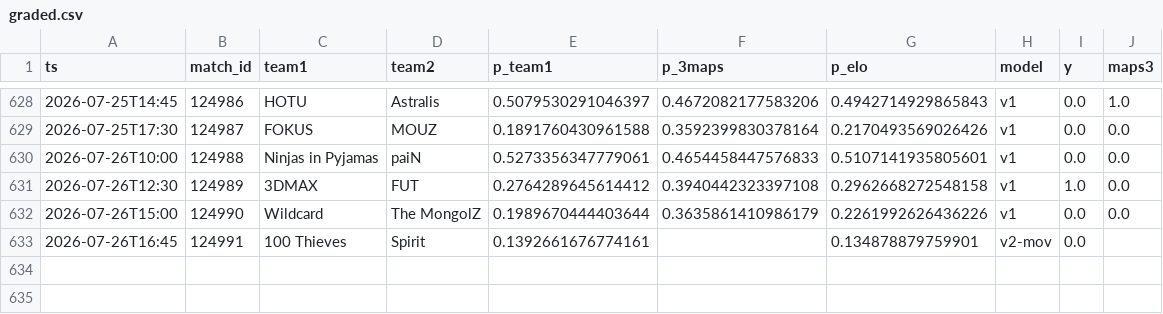
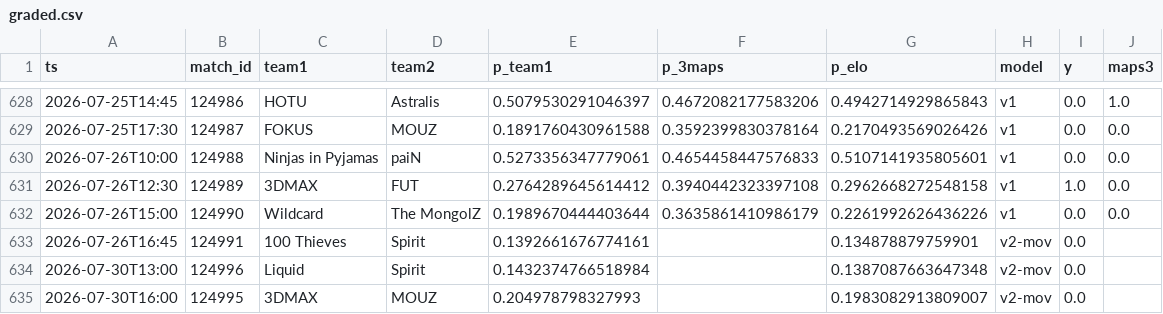
Before and after one commit to azcal/mbm-cs2, a CSV file: logs/graded.csv, drawn as a sheet; only a part is shown, gaps mark what is left out.

```diff
--- a/logs/graded.csv
+++ b/logs/graded.csv
@@ -633 +633,3 @@ ts,match_id,team1,team2,p_team1,p_3maps,p_elo,model,y,maps3
 2026-07-26T16:45,124991,100 Thieves,Spirit,0.1392661676774161,,0.134878879759901,v2-mov,0.0,
+2026-07-30T13:00,124996,Liquid,Spirit,0.1432374766518984,,0.1387087663647348,v2-mov,0.0,
+2026-07-30T16:00,124995,3DMAX,MOUZ,0.204978798327993,,0.1983082913809007,v2-mov,0.0,
```
Also changed, not shown: data/matches.csv, logs/predictions.csv, 3 other files.
